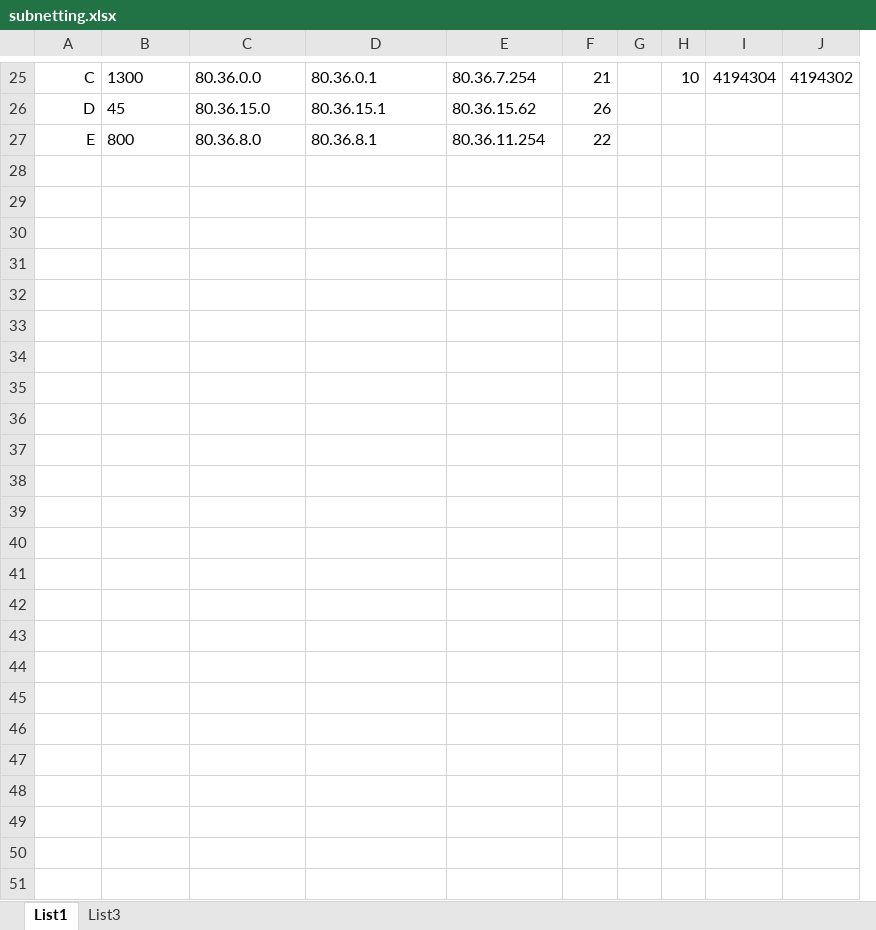
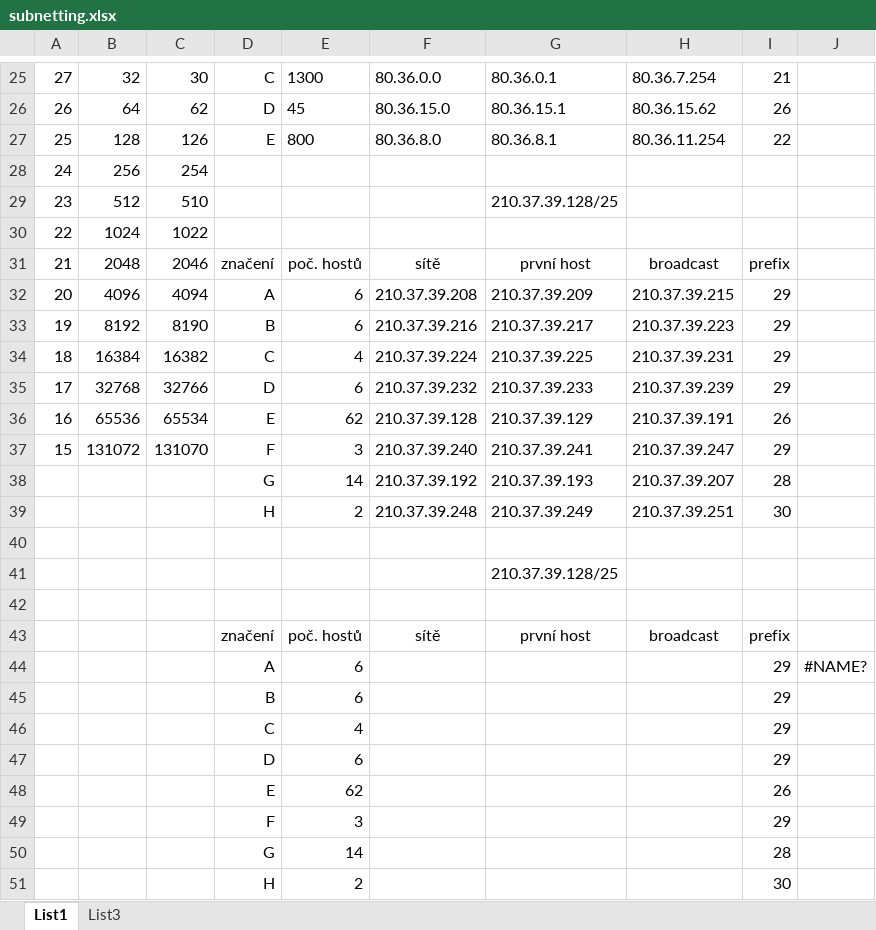
Before and after one commit to RadekPelikan/SPSMB-2021, an Excel workbook: year3/SIT/subnetting.xlsx, sheet List1, drawn as a sheet; only a part is shown, gaps mark what is left out; values as stored, in another font and other column widths than the file's, no borders; removed rows and columns are numbered as before the commit, all else as after; the diff covers the shown part only; the diff names each change by its address in the sheet, - before the commit and + after, or states it on an @@ line.

```diff
--- a/year3/SIT/subnetting.xlsx (sheet List1)
+++ b/year3/SIT/subnetting.xlsx (sheet List1)
+column A, rows 25-27: 27 | 26 | 25
+column B, rows 25-27: 32 | 64 | 128
+column C, rows 25-27: 30 | 62 | 126
-column G, empty
-column H, row 25: 10
-column I, row 25: 4194304
-J25: 4194302
+J25: (empty)
+row 28: 24 | 256 | 254
+row 29: 23 | 512 | 510 |  |  |  | 210.37.39.128/25
+row 30: 22 | 1024 | 1022
+row 31: 21 | 2048 | 2046 | značení | poč. hostů | sítě | první host | broadcast | prefix
+row 32: 20 | 4096 | 4094 | A | 6 | 210.37.39.208 | 210.37.39.209 | 210.37.39.215 | 29
+row 33: 19 | 8192 | 8190 | B | 6 | 210.37.39.216 | 210.37.39.217 | 210.37.39.223 | 29
+row 34: 18 | 16384 | 16382 | C | 4 | 210.37.39.224 | 210.37.39.225 | 210.37.39.231 | 29
+row 35: 17 | 32768 | 32766 | D | 6 | 210.37.39.232 | 210.37.39.233 | 210.37.39.239 | 29
+row 36: 16 | 65536 | 65534 | E | 62 | 210.37.39.128 | 210.37.39.129 | 210.37.39.191 | 26
+row 37: 15 | 131072 | 131070 | F | 3 | 210.37.39.240 | 210.37.39.241 | 210.37.39.247 | 29
+row 38:  |  |  | G | 14 | 210.37.39.192 | 210.37.39.193 | 210.37.39.207 | 28
+row 39:  |  |  | H | 2 | 210.37.39.248 | 210.37.39.249 | 210.37.39.251 | 30
+row 40: (empty)
+row 41:  |  |  |  |  |  | 210.37.39.128/25
+row 42: (empty)
+row 43:  |  |  | značení | poč. hostů | sítě | první host | broadcast | prefix
+row 44:  |  |  | A | 6 |  |  |  | 29 | #NAME?
+row 45:  |  |  | B | 6 |  |  |  | 29
+row 46:  |  |  | C | 4 |  |  |  | 29
+row 47:  |  |  | D | 6 |  |  |  | 29
+row 48:  |  |  | E | 62 |  |  |  | 26
+row 49:  |  |  | F | 3 |  |  |  | 29
+row 50:  |  |  | G | 14 |  |  |  | 28
+row 51:  |  |  | H | 2 |  |  |  | 30
```
Also changed, not shown: 1 added row, 1 removed row, 31 edited cells and cell formats elsewhere in this sheet, 5 other files.
